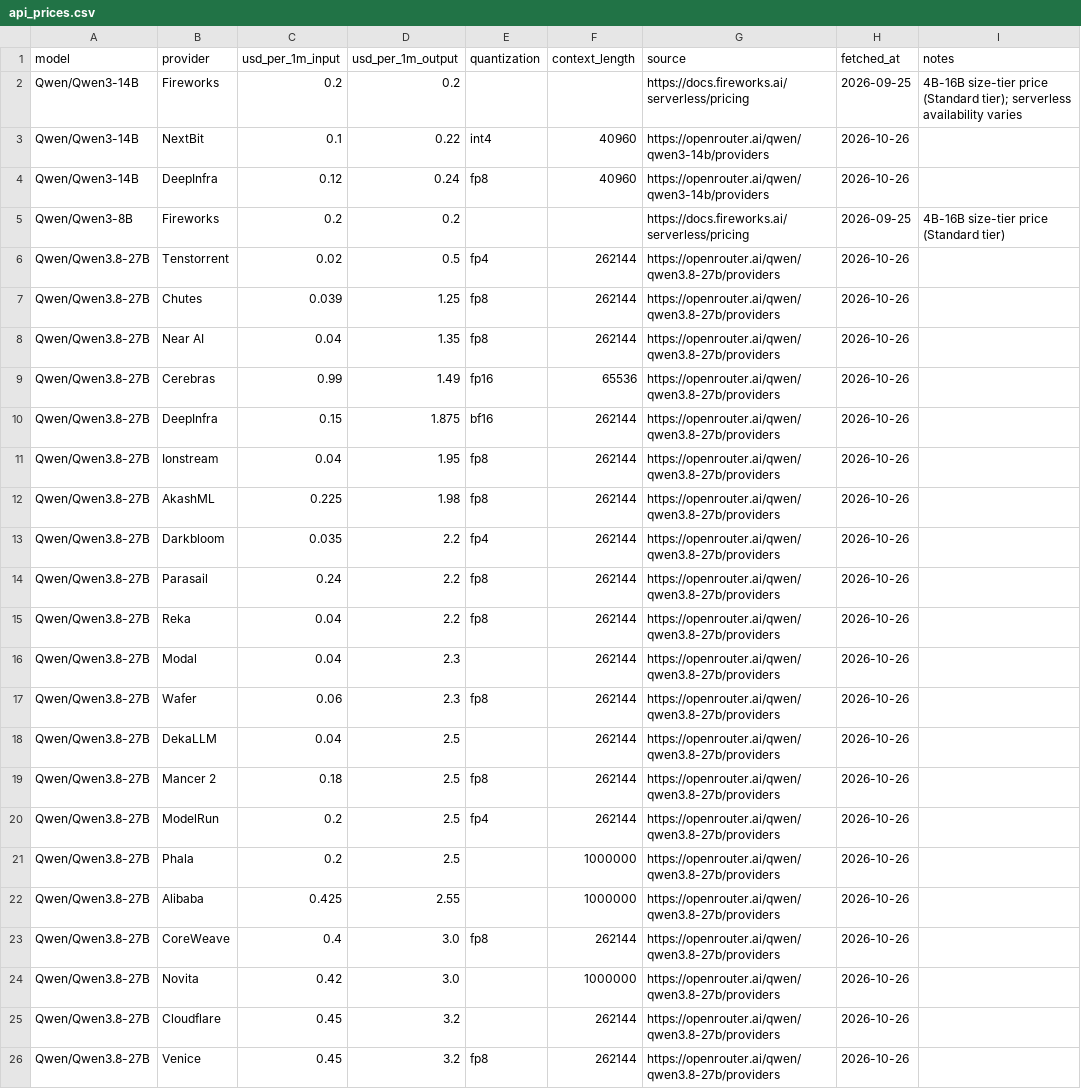
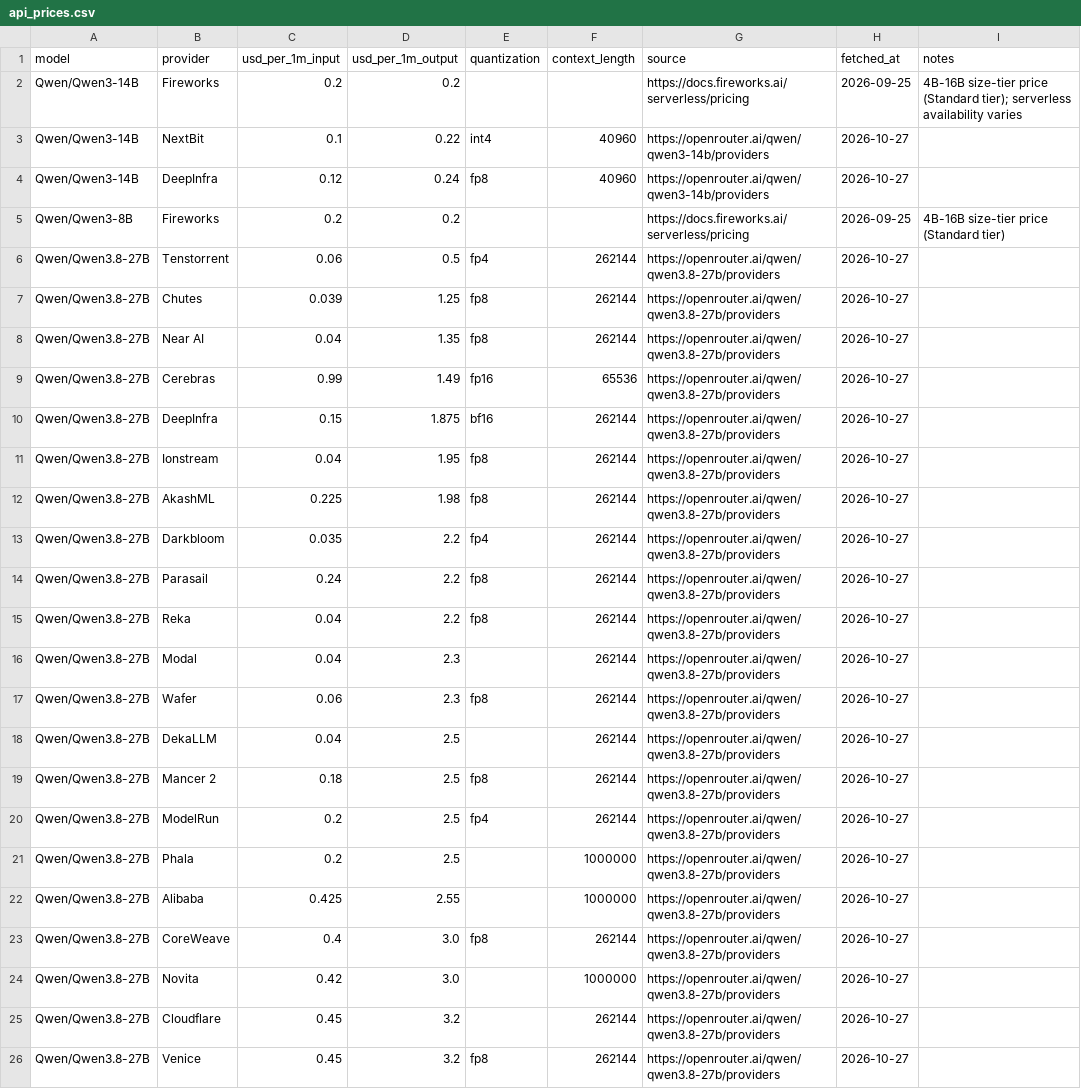
Before and after one commit to tgarg01/silybench-data, a CSV file: derived/csv/api_prices.csv, drawn as a sheet.

```diff
--- a/derived/csv/api_prices.csv
+++ b/derived/csv/api_prices.csv
@@ -2,25 +2,25 @@ model,provider,usd_per_1m_input,usd_per_1m_output,quantization,context_length,so
 Qwen/Qwen3-14B,Fireworks,0.2,0.2,,,https://docs.fireworks.ai/serverless/pricing,2026-09-25,4B-16B size-tier price (Standard tier); serverless availability varies
-Qwen/Qwen3-14B,NextBit,0.1,0.22,int4,40960,https://openrouter.ai/qwen/qwen3-14b/providers,2026-10-26,
-Qwen/Qwen3-14B,DeepInfra,0.12,0.24,fp8,40960,https://openrouter.ai/qwen/qwen3-14b/providers,2026-10-26,
+Qwen/Qwen3-14B,NextBit,0.1,0.22,int4,40960,https://openrouter.ai/qwen/qwen3-14b/providers,2026-10-27,
+Qwen/Qwen3-14B,DeepInfra,0.12,0.24,fp8,40960,https://openrouter.ai/qwen/qwen3-14b/providers,2026-10-27,
 Qwen/Qwen3-8B,Fireworks,0.2,0.2,,,https://docs.fireworks.ai/serverless/pricing,2026-09-25,4B-16B size-tier price (Standard tier)
-Qwen/Qwen3.8-27B,Tenstorrent,0.02,0.5,fp4,262144,https://openrouter.ai/qwen/qwen3.8-27b/providers,2026-10-26,
-Qwen/Qwen3.8-27B,Chutes,0.039,1.25,fp8,262144,https://openrouter.ai/qwen/qwen3.8-27b/providers,2026-10-26,
-Qwen/Qwen3.8-27B,Near AI,0.04,1.35,fp8,262144,https://openrouter.ai/qwen/qwen3.8-27b/providers,2026-10-26,
-Qwen/Qwen3.8-27B,Cerebras,0.99,1.49,fp16,65536,https://openrouter.ai/qwen/qwen3.8-27b/providers,2026-10-26,
-Qwen/Qwen3.8-27B,DeepInfra,0.15,1.875,bf16,262144,https://openrouter.ai/qwen/qwen3.8-27b/providers,2026-10-26,
-Qwen/Qwen3.8-27B,Ionstream,0.04,1.95,fp8,262144,https://openrouter.ai/qwen/qwen3.8-27b/providers,2026-10-26,
-Qwen/Qwen3.8-27B,AkashML,0.225,1.98,fp8,262144,https://openrouter.ai/qwen/qwen3.8-27b/providers,2026-10-26,
-Qwen/Qwen3.8-27B,Darkbloom,0.035,2.2,fp4,262144,https://openrouter.ai/qwen/qwen3.8-27b/providers,2026-10-26,
-Qwen/Qwen3.8-27B,Parasail,0.24,2.2,fp8,262144,https://openrouter.ai/qwen/qwen3.8-27b/providers,2026-10-26,
-Qwen/Qwen3.8-27B,Reka,0.04,2.2,fp8,262144,https://openrouter.ai/qwen/qwen3.8-27b/providers,2026-10-26,
-Qwen/Qwen3.8-27B,Modal,0.04,2.3,,262144,https://openrouter.ai/qwen/qwen3.8-27b/providers,2026-10-26,
-Qwen/Qwen3.8-27B,Wafer,0.06,2.3,fp8,262144,https://openrouter.ai/qwen/qwen3.8-27b/providers,2026-10-26,
-Qwen/Qwen3.8-27B,DekaLLM,0.04,2.5,,262144,https://openrouter.ai/qwen/qwen3.8-27b/providers,2026-10-26,
-Qwen/Qwen3.8-27B,Mancer 2,0.18,2.5,fp8,262144,https://openrouter.ai/qwen/qwen3.8-27b/providers,2026-10-26,
-Qwen/Qwen3.8-27B,ModelRun,0.2,2.5,fp4,262144,https://openrouter.ai/qwen/qwen3.8-27b/providers,2026-10-26,
-Qwen/Qwen3.8-27B,Phala,0.2,2.5,,1000000,https://openrouter.ai/qwen/qwen3.8-27b/providers,2026-10-26,
-Qwen/Qwen3.8-27B,Alibaba,0.425,2.55,,1000000,https://openrouter.ai/qwen/qwen3.8-27b/providers,2026-10-26,
-Qwen/Qwen3.8-27B,CoreWeave,0.4,3.0,fp8,262144,https://openrouter.ai/qwen/qwen3.8-27b/providers,2026-10-26,
-Qwen/Qwen3.8-27B,Novita,0.42,3.0,,1000000,https://openrouter.ai/qwen/qwen3.8-27b/providers,2026-10-26,
-Qwen/Qwen3.8-27B,Cloudflare,0.45,3.2,,262144,https://openrouter.ai/qwen/qwen3.8-27b/providers,2026-10-26,
-Qwen/Qwen3.8-27B,Venice,0.45,3.2,fp8,262144,https://openrouter.ai/qwen/qwen3.8-27b/providers,2026-10-26,
+Qwen/Qwen3.8-27B,Tenstorrent,0.06,0.5,fp4,262144,https://openrouter.ai/qwen/qwen3.8-27b/providers,2026-10-27,
+Qwen/Qwen3.8-27B,Chutes,0.039,1.25,fp8,262144,https://openrouter.ai/qwen/qwen3.8-27b/providers,2026-10-27,
+Qwen/Qwen3.8-27B,Near AI,0.04,1.35,fp8,262144,https://openrouter.ai/qwen/qwen3.8-27b/providers,2026-10-27,
+Qwen/Qwen3.8-27B,Cerebras,0.99,1.49,fp16,65536,https://openrouter.ai/qwen/qwen3.8-27b/providers,2026-10-27,
+Qwen/Qwen3.8-27B,DeepInfra,0.15,1.875,bf16,262144,https://openrouter.ai/qwen/qwen3.8-27b/providers,2026-10-27,
+Qwen/Qwen3.8-27B,Ionstream,0.04,1.95,fp8,262144,https://openrouter.ai/qwen/qwen3.8-27b/providers,2026-10-27,
+Qwen/Qwen3.8-27B,AkashML,0.225,1.98,fp8,262144,https://openrouter.ai/qwen/qwen3.8-27b/providers,2026-10-27,
+Qwen/Qwen3.8-27B,Darkbloom,0.035,2.2,fp4,262144,https://openrouter.ai/qwen/qwen3.8-27b/providers,2026-10-27,
+Qwen/Qwen3.8-27B,Parasail,0.24,2.2,fp8,262144,https://openrouter.ai/qwen/qwen3.8-27b/providers,2026-10-27,
+Qwen/Qwen3.8-27B,Reka,0.04,2.2,fp8,262144,https://openrouter.ai/qwen/qwen3.8-27b/providers,2026-10-27,
+Qwen/Qwen3.8-27B,Modal,0.04,2.3,,262144,https://openrouter.ai/qwen/qwen3.8-27b/providers,2026-10-27,
+Qwen/Qwen3.8-27B,Wafer,0.06,2.3,fp8,262144,https://openrouter.ai/qwen/qwen3.8-27b/providers,2026-10-27,
+Qwen/Qwen3.8-27B,DekaLLM,0.04,2.5,,262144,https://openrouter.ai/qwen/qwen3.8-27b/providers,2026-10-27,
+Qwen/Qwen3.8-27B,Mancer 2,0.18,2.5,fp8,262144,https://openrouter.ai/qwen/qwen3.8-27b/providers,2026-10-27,
+Qwen/Qwen3.8-27B,ModelRun,0.2,2.5,fp4,262144,https://openrouter.ai/qwen/qwen3.8-27b/providers,2026-10-27,
+Qwen/Qwen3.8-27B,Phala,0.2,2.5,,1000000,https://openrouter.ai/qwen/qwen3.8-27b/providers,2026-10-27,
+Qwen/Qwen3.8-27B,Alibaba,0.425,2.55,,1000000,https://openrouter.ai/qwen/qwen3.8-27b/providers,2026-10-27,
+Qwen/Qwen3.8-27B,CoreWeave,0.4,3.0,fp8,262144,https://openrouter.ai/qwen/qwen3.8-27b/providers,2026-10-27,
+Qwen/Qwen3.8-27B,Novita,0.42,3.0,,1000000,https://openrouter.ai/qwen/qwen3.8-27b/providers,2026-10-27,
+Qwen/Qwen3.8-27B,Cloudflare,0.45,3.2,,262144,https://openrouter.ai/qwen/qwen3.8-27b/providers,2026-10-27,
+Qwen/Qwen3.8-27B,Venice,0.45,3.2,fp8,262144,https://openrouter.ai/qwen/qwen3.8-27b/providers,2026-10-27,
```
Also changed, not shown: 4 other files.
